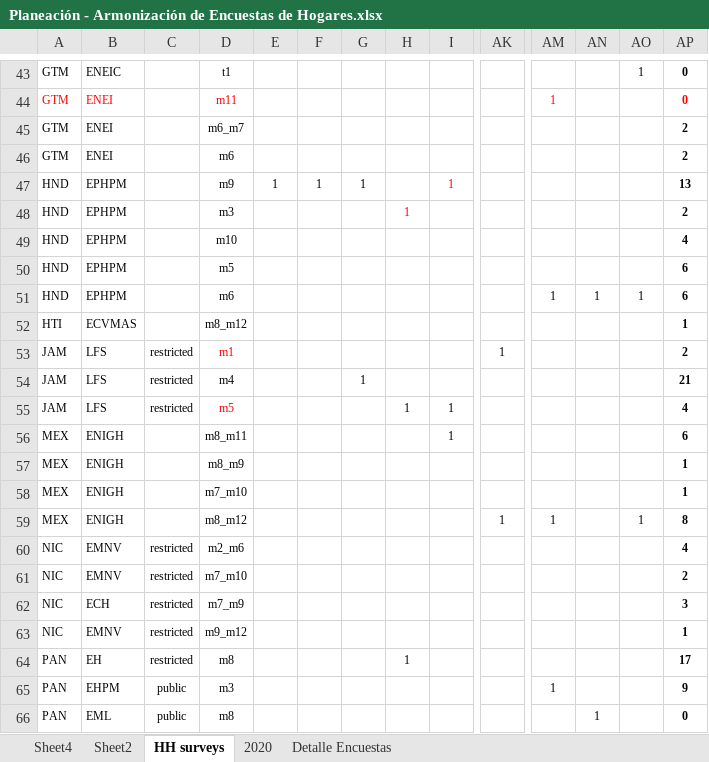
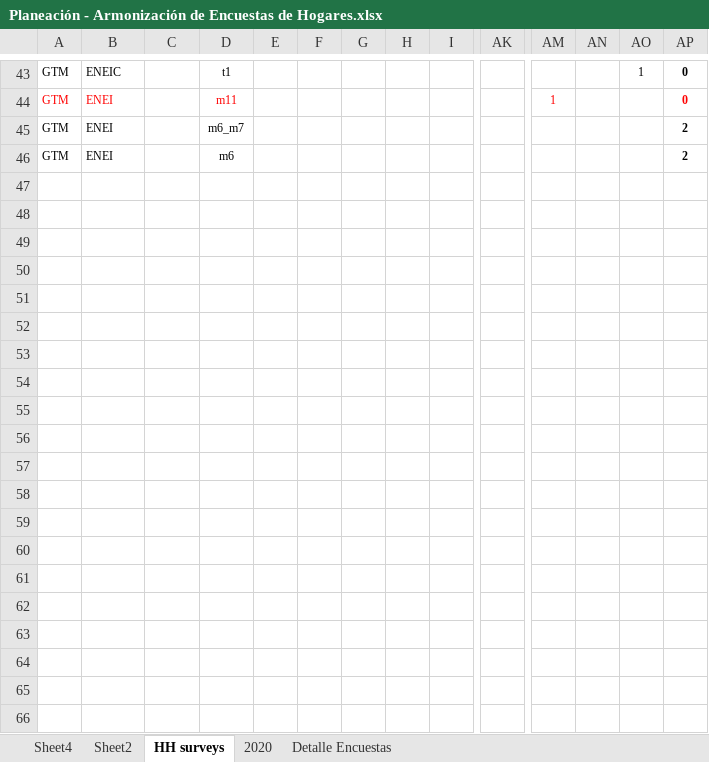
Before and after one commit to BID-DATA/calculo_indicators_R, an Excel workbook: Inputs/Planeación - Armonización de Encuestas de Hogares.xlsx, sheet HH surveys, drawn as a sheet; only a part is shown, gaps mark what is left out; values as stored, in another font and other column widths than the file's, no borders; table styles not drawn; rows hold the shown columns only; the diff covers the shown part only; the diff names each change by its address in the sheet, - before the commit and + after, or states it on an @@ line.

```diff
--- a/Inputs/Planeación - Armonización de Encuestas de Hogares.xlsx (sheet HH surveys)
+++ b/Inputs/Planeación - Armonización de Encuestas de Hogares.xlsx (sheet HH surveys)
@@ row 47 hidden: HND | EPHPM |  | m9 | 1 | 1 | 1 |  | 1 |  |  |  |  | 13 @@
@@ row 48 hidden: HND | EPHPM |  | m3 |  |  |  | 1 |  |  |  |  |  | 2 @@
@@ row 49 hidden: HND | EPHPM |  | m10 |  |  |  |  |  |  |  |  |  | 4 @@
@@ row 50 hidden: HND | EPHPM |  | m5 |  |  |  |  |  |  |  |  |  | 6 @@
@@ row 51 hidden: HND | EPHPM |  | m6 |  |  |  |  |  |  | 1 | 1 | 1 | 6 @@
@@ row 52 hidden: HTI | ECVMAS |  | m8_m12 |  |  |  |  |  |  |  |  |  | 1 @@
@@ row 53 hidden: JAM | LFS | restricted | m1 |  |  |  |  |  | 1 |  |  |  | 2 @@
@@ row 54 hidden: JAM | LFS | restricted | m4 |  |  | 1 |  |  |  |  |  |  | 21 @@
@@ row 55 hidden: JAM | LFS | restricted | m5 |  |  |  | 1 | 1 |  |  |  |  | 4 @@
@@ row 56 hidden: MEX | ENIGH |  | m8_m11 |  |  |  |  | 1 |  |  |  |  | 6 @@
@@ row 57 hidden: MEX | ENIGH |  | m8_m9 |  |  |  |  |  |  |  |  |  | 1 @@
@@ row 58 hidden: MEX | ENIGH |  | m7_m10 |  |  |  |  |  |  |  |  |  | 1 @@
@@ row 59 hidden: MEX | ENIGH |  | m8_m12 |  |  |  |  |  | 1 | 1 |  | 1 | 8 @@
@@ row 60 hidden: NIC | EMNV | restricted | m2_m6 |  |  |  |  |  |  |  |  |  | 4 @@
@@ row 61 hidden: NIC | EMNV | restricted | m7_m10 |  |  |  |  |  |  |  |  |  | 2 @@
@@ row 62 hidden: NIC | ECH | restricted | m7_m9 |  |  |  |  |  |  |  |  |  | 3 @@
@@ row 63 hidden: NIC | EMNV | restricted | m9_m12 |  |  |  |  |  |  |  |  |  | 1 @@
@@ row 64 hidden: PAN | EH | restricted | m8 |  |  |  | 1 |  |  |  |  |  | 17 @@
@@ row 65 hidden: PAN | EHPM | public | m3 |  |  |  |  |  |  | 1 |  |  | 9 @@
@@ row 66 hidden: PAN | EML | public | m8 |  |  |  |  |  |  |  | 1 |  | 0 @@
```
Also changed, not shown: 65 hidden or unhidden rows elsewhere in this sheet, Inputs/idef.xlsx, 6 other files.
